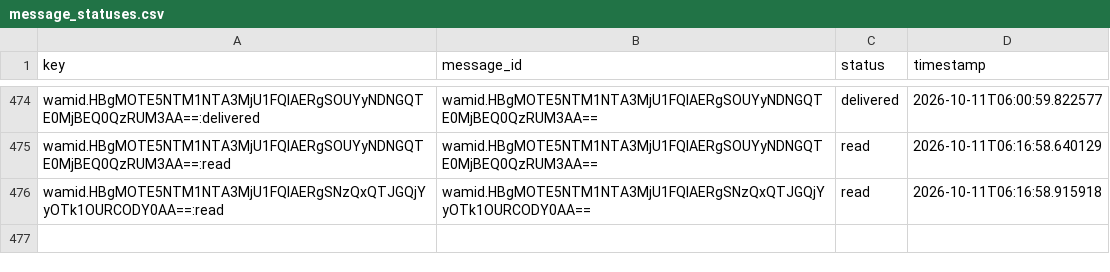
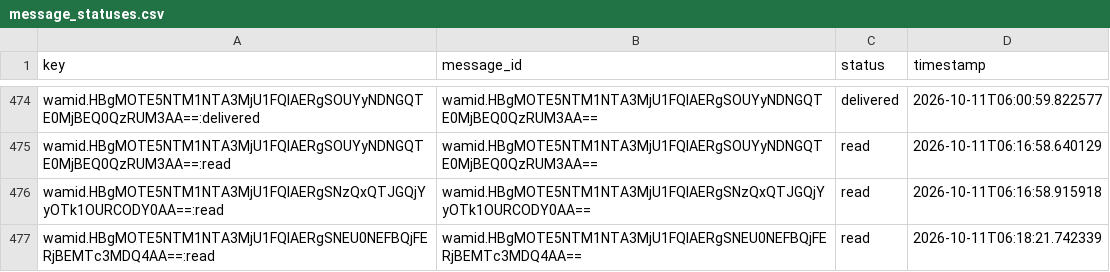
Before and after one commit to mishnit/daily-darshan, a CSV file: csv/message_statuses.csv, drawn as a sheet; only a part is shown, gaps mark what is left out; the diff names each change by its address in the sheet, - before the commit and + after, or states it on an @@ line.

```diff
--- a/csv/message_statuses.csv
+++ b/csv/message_statuses.csv
+row 477: wamid.HBgMOTE5NTM1NTA3MjU1FQIAERgSNEU0NEFBQjFERjBEMTc3MDQ4AA==:read | wamid.HBgMOTE5NTM1NTA3MjU1FQIAERgSNEU0NEFBQjFERjBEMTc3MDQ4AA== | read | 2026-10-11T06:18:21.742339
```
Also changed, not shown: csv/conversations.csv, csv/processed.csv, 1 other file.
